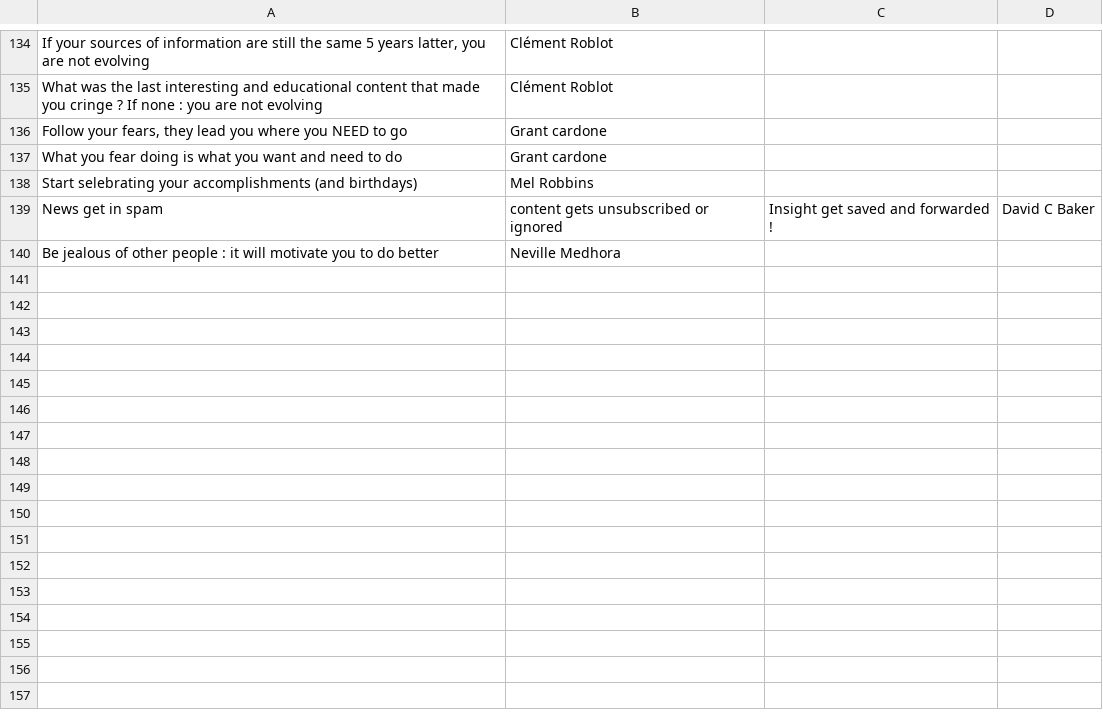
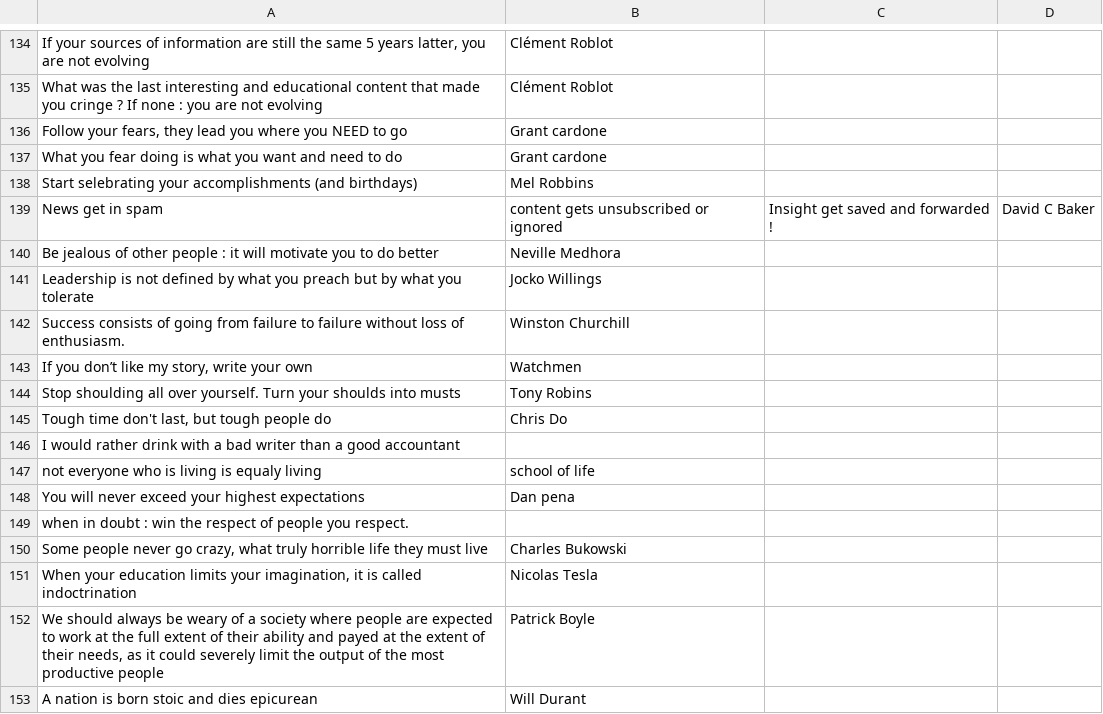
Before and after one commit to clement-roblot/newsletter, a CSV file: quotes.csv, drawn as a sheet; only a part is shown, gaps mark what is left out; the diff names each change by its address in the sheet, - before the commit and + after, or states it on an @@ line.

Commit message:
Cleaned a bit the code and added quotes.

```diff
--- a/quotes.csv
+++ b/quotes.csv
+row 141: Leadership is not defined by what you preach but by what you tolerate | Jocko Willings
+row 142: Success consists of going from failure to failure without loss of enthusiasm. | Winston Churchill
+row 143: If you don’t like my story, write your own | Watchmen
+row 144: Stop shoulding all over yourself. Turn your shoulds into musts | Tony Robins
+row 145: Tough time don't last, but tough people do | Chris Do
+row 146: I would rather drink with a bad writer than a good accountant
+row 147: not everyone who is living is equaly living | school of life
+row 148: You will never exceed your highest expectations | Dan pena
+row 149: when in doubt : win the respect of people you respect.
+row 150: Some people never go crazy, what truly horrible life they must live | Charles Bukowski
+row 151: When your education limits your imagination, it is called indoctrination | Nicolas Tesla
+row 152: We should always be weary of a society where people are expected to work at the full extent of their ability and payed at the extent of their needs, as it could severely limit the output of the most productive people | Patrick Boyle
+row 153: A nation is born stoic and dies epicurean | Will Durant
```
Also changed, not shown: 1 other file.
